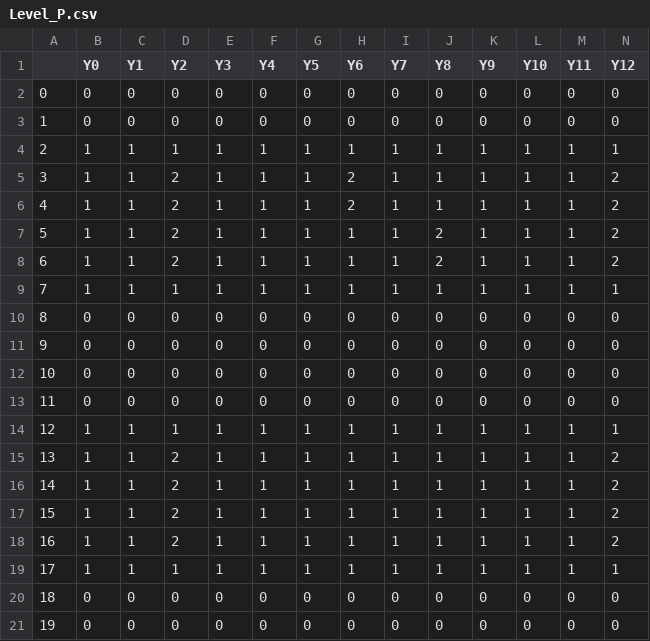
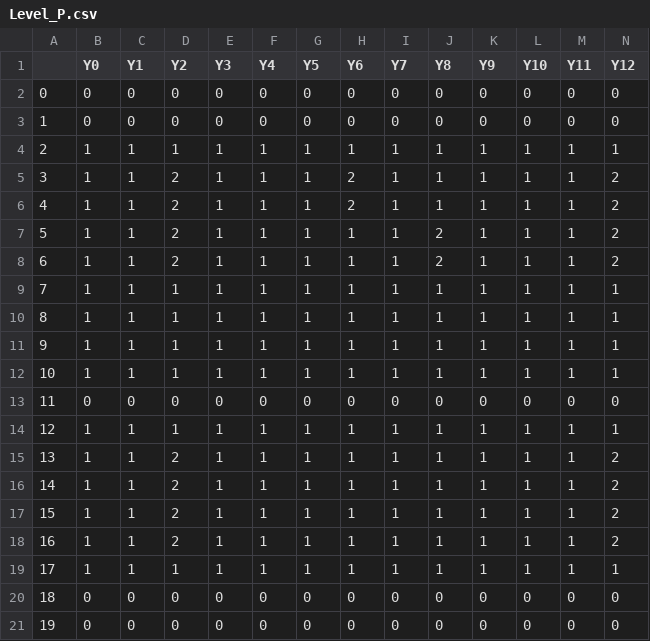
Before and after one commit to CMDRCamper/SGDAFallJam2023, a CSV file: IntoTheCell/Content/Levels/Level_P.csv, drawn as a sheet; only a part is shown; removed rows and columns are numbered as before the commit, all else as after; rows hold the shown columns only; the diff names each change by its address in the sheet, - before the commit and + after, or states it on an @@ line.

```diff
--- a/IntoTheCell/Content/Levels/Level_P.csv
+++ b/IntoTheCell/Content/Levels/Level_P.csv
-row 10: 8 | 0 | 0 | 0 | 0 | 0 | 0 | 0 | 0 | 0 | 0 | 0 | 0 | 0
-row 11: 9 | 0 | 0 | 0 | 0 | 0 | 0 | 0 | 0 | 0 | 0 | 0 | 0 | 0
-row 12: 10 | 0 | 0 | 0 | 0 | 0 | 0 | 0 | 0 | 0 | 0 | 0 | 0 | 0
+row 10: 8 | 1 | 1 | 1 | 1 | 1 | 1 | 1 | 1 | 1 | 1 | 1 | 1 | 1
+row 11: 9 | 1 | 1 | 1 | 1 | 1 | 1 | 1 | 1 | 1 | 1 | 1 | 1 | 1
+row 12: 10 | 1 | 1 | 1 | 1 | 1 | 1 | 1 | 1 | 1 | 1 | 1 | 1 | 1
```
Also changed, not shown: 18 other files.
